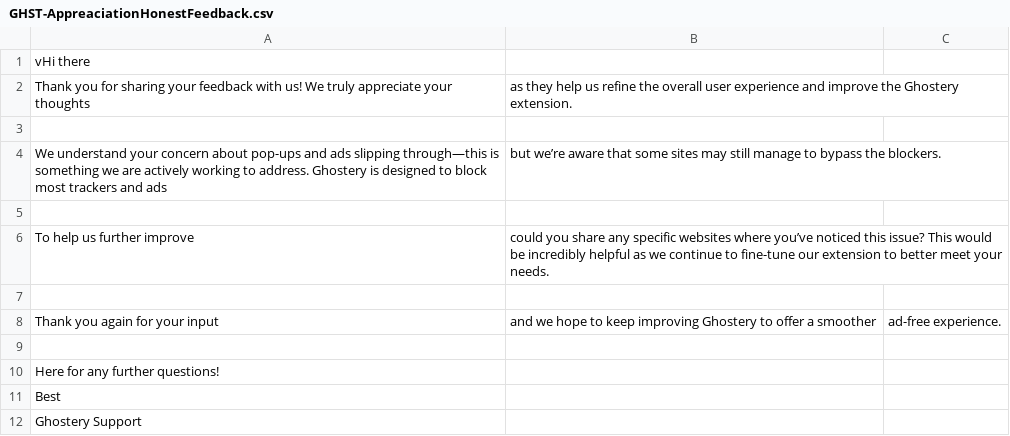
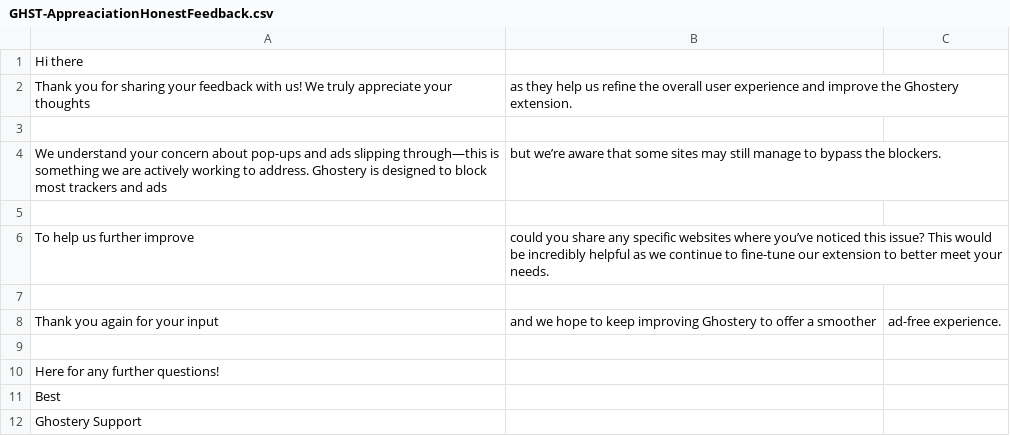
Before and after one commit to Dimi-GE/HTTPRequester, a CSV file: Macros/Communicative/GHST-AppreaciationHonestFeedback.csv, drawn as a sheet.

Commit message:
Added CustomLog_FText_UTIL function:  - allows building a custom log message by providing 2 arguments - a function name, and a Log text;  - the function is linked to a CustomLog_TXT variable, which is bound to the UMG;
Fixed a typo issue in Communicative category, AppreciationHonestFeedback macro.

```diff
--- a/Macros/Communicative/GHST-AppreaciationHonestFeedback.csv
+++ b/Macros/Communicative/GHST-AppreaciationHonestFeedback.csv
@@ -1,2 +1,2 @@
-vHi there,
+Hi there,
 Thank you for sharing your feedback with us! We truly appreciate your thoughts, as they help us refine the overall user experience and improve the Ghostery extension.
```
Also changed, not shown: 3 other files.
